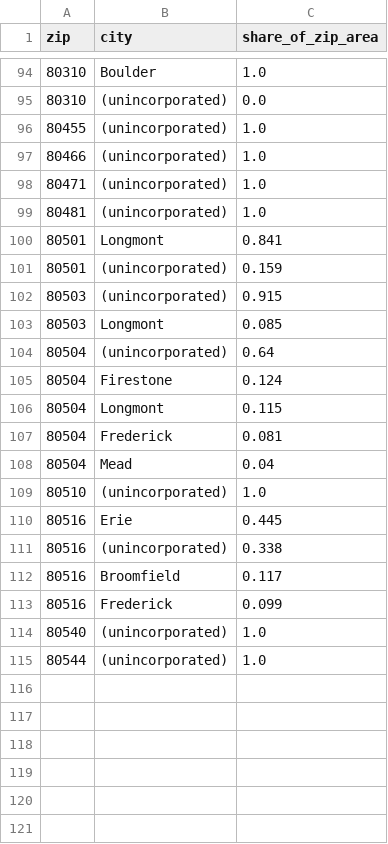
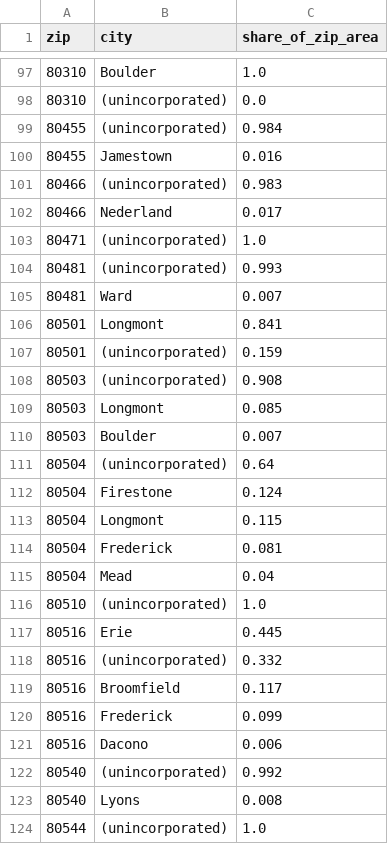
Before and after one commit to Z3rgrush/townhalltelescope, a CSV file: data/co/zip_places.csv, drawn as a sheet; only a part is shown, gaps mark what is left out; the diff covers the shown part only.

```diff
--- a/data/co/zip_places.csv
+++ b/data/co/zip_places.csv
@@ -95,10 +98,14 @@ zip,city,share_of_zip_area
 80310,(unincorporated),0.0
-80455,(unincorporated),1.0
-80466,(unincorporated),1.0
+80455,(unincorporated),0.984
+80455,Jamestown,0.016
+80466,(unincorporated),0.983
+80466,Nederland,0.017
 80471,(unincorporated),1.0
-80481,(unincorporated),1.0
+80481,(unincorporated),0.993
+80481,Ward,0.007
 80501,Longmont,0.841
 80501,(unincorporated),0.159
-80503,(unincorporated),0.915
+80503,(unincorporated),0.908
 80503,Longmont,0.085
+80503,Boulder,0.007
 80504,(unincorporated),0.64
@@ -110,6 +117,8 @@ zip,city,share_of_zip_area
 80516,Erie,0.445
-80516,(unincorporated),0.338
+80516,(unincorporated),0.332
 80516,Broomfield,0.117
 80516,Frederick,0.099
-80540,(unincorporated),1.0
+80516,Dacono,0.006
+80540,(unincorporated),0.992
+80540,Lyons,0.008
 80544,(unincorporated),1.0
```
Also changed, not shown: 3 added rows and 2 edited cells elsewhere in this file.
